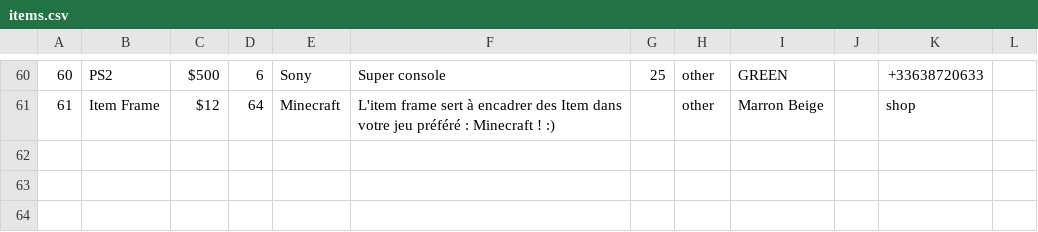
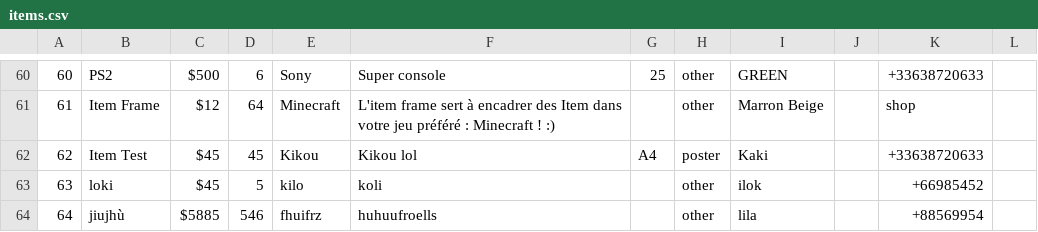
Before and after one commit to NoahAncolie/The_CLI_SHOP-, a CSV file: db/items.csv, drawn as a sheet; only a part is shown, gaps mark what is left out.

```diff
--- a/db/items.csv
+++ b/db/items.csv
@@ -61 +61,4 @@
 61,Item Frame,$12,64,Minecraft,L'item frame sert à encadrer des Item dans votre jeu préféré : Minecraft ! :),,other,Marron Beige,,shop,
+62,Item Test,$45,45,Kikou,Kikou lol,A4,poster,Kaki,,+33638720633,
+63,loki,$45,5,kilo,koli,,other,ilok,,+66985452,
+64,jiujhù,$5885,546,fhuifrz,huhuufroells,,other,lila,,+88569954,
```
Also changed, not shown: 2 other files.
